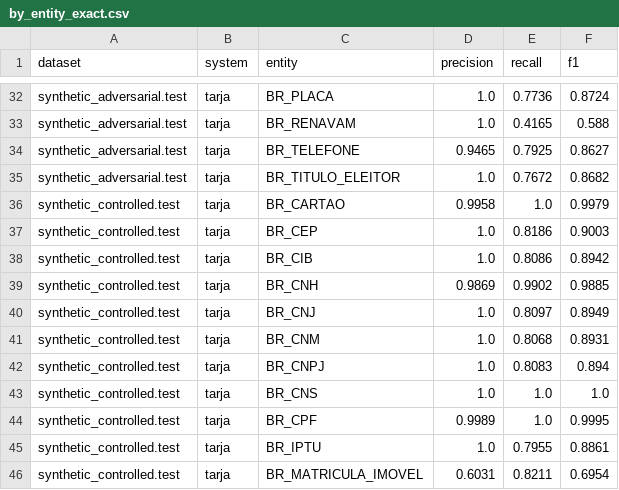
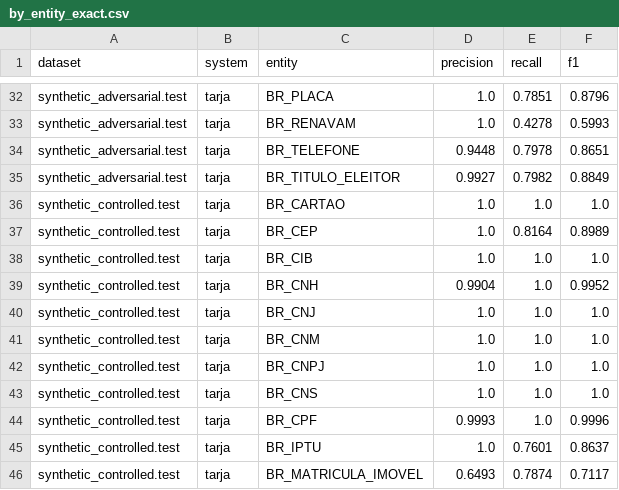
Before and after one commit to macmaia/tarja, a CSV file: bench/paper/by_entity_exact.csv, drawn as a sheet; only a part is shown, gaps mark what is left out; the diff covers the shown part only; the diff names each change by its address in the sheet, - before the commit and + after, or states it on an @@ line.

```diff
--- a/bench/paper/by_entity_exact.csv
+++ b/bench/paper/by_entity_exact.csv
-E32 (recall): 0.7736
+E32 (recall): 0.7851
-F32 (f1): 0.8724
+F32 (f1): 0.8796
-E33 (recall): 0.4165
+E33 (recall): 0.4278
-F33 (f1): 0.588
+F33 (f1): 0.5993
-D34 (precision): 0.9465
+D34 (precision): 0.9448
-E34 (recall): 0.7925
+E34 (recall): 0.7978
-F34 (f1): 0.8627
+F34 (f1): 0.8651
-D35 (precision): 1.0
+D35 (precision): 0.9927
-E35 (recall): 0.7672
+E35 (recall): 0.7982
-F35 (f1): 0.8682
+F35 (f1): 0.8849
-D36 (precision): 0.9958
+D36 (precision): 1.0
-F36 (f1): 0.9979
+F36 (f1): 1.0
-E37 (recall): 0.8186
+E37 (recall): 0.8164
-F37 (f1): 0.9003
+F37 (f1): 0.8989
-E38 (recall): 0.8086
+E38 (recall): 1.0
-F38 (f1): 0.8942
+F38 (f1): 1.0
-D39 (precision): 0.9869
+D39 (precision): 0.9904
-E39 (recall): 0.9902
+E39 (recall): 1.0
-F39 (f1): 0.9885
+F39 (f1): 0.9952
-E40 (recall): 0.8097
+E40 (recall): 1.0
-F40 (f1): 0.8949
+F40 (f1): 1.0
-E41 (recall): 0.8068
+E41 (recall): 1.0
-F41 (f1): 0.8931
+F41 (f1): 1.0
-E42 (recall): 0.8083
+E42 (recall): 1.0
-F42 (f1): 0.894
+F42 (f1): 1.0
-D44 (precision): 0.9989
+D44 (precision): 0.9993
-F44 (f1): 0.9995
+F44 (f1): 0.9996
-E45 (recall): 0.7955
+E45 (recall): 0.7601
-F45 (f1): 0.8861
+F45 (f1): 0.8637
-D46 (precision): 0.6031
+D46 (precision): 0.6493
-E46 (recall): 0.8211
+E46 (recall): 0.7874
-F46 (f1): 0.6954
+F46 (f1): 0.7117
```
Also changed, not shown: 45 edited cells elsewhere in this file, bench/paper/overall.csv, 31 other files.
